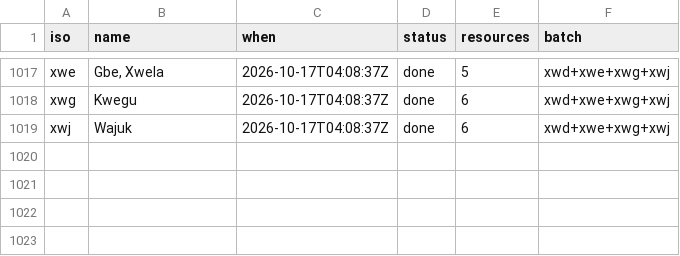
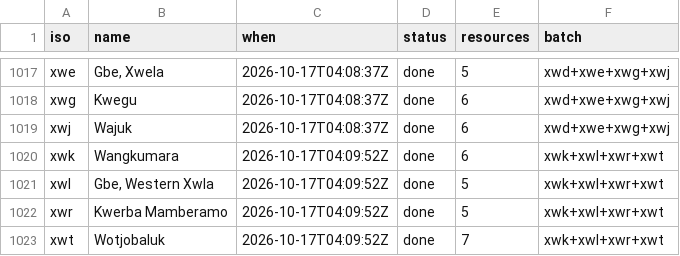
Before and after one commit to kornai/k12, a TSV file: plan/cloud_log.tsv, drawn as a sheet; only a part is shown, gaps mark what is left out.

```diff
--- a/plan/cloud_log.tsv
+++ b/plan/cloud_log.tsv
@@ -1019 +1019,5 @@ xwg	Kwegu	2026-10-17T04:08:37Z	done	6	xwd+xwe+xwg+xwj
 xwj	Wajuk	2026-10-17T04:08:37Z	done	6	xwd+xwe+xwg+xwj
+xwk	Wangkumara	2026-10-17T04:09:52Z	done	6	xwk+xwl+xwr+xwt
+xwl	Gbe, Western Xwla	2026-10-17T04:09:52Z	done	5	xwk+xwl+xwr+xwt
+xwr	Kwerba Mamberamo	2026-10-17T04:09:52Z	done	5	xwk+xwl+xwr+xwt
+xwt	Wotjobaluk	2026-10-17T04:09:52Z	done	7	xwk+xwl+xwr+xwt
```
Also changed, not shown: 16 other files.
